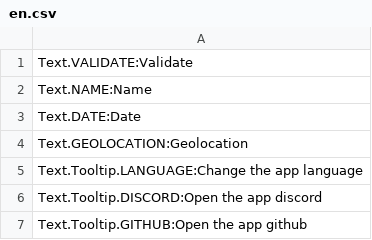
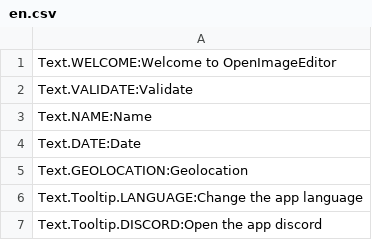
Before and after one commit to Eugene-74/Open_Image_Editor, a CSV file: src/ressources/translations/en.csv, drawn as a sheet; only a part is shown; the shorter side is filled out with more unchanged rows; the diff names each change by its address in the sheet, - before the commit and + after, or states it on an @@ line.

```diff
--- a/src/ressources/translations/en.csv
+++ b/src/ressources/translations/en.csv
+row 1: Text.WELCOME:Welcome to OpenImageEditor
```
Also changed, not shown: 8 other files.
